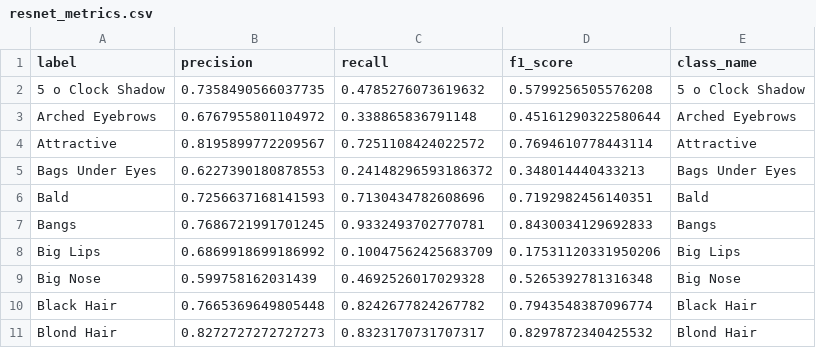
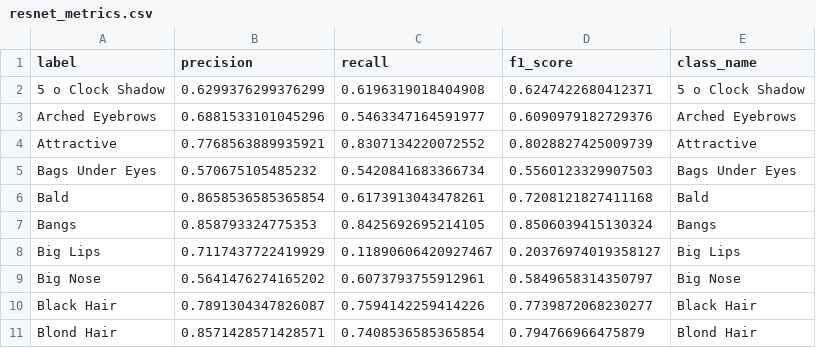
Before and after one commit to bharath03-a/multilabel_image_classification, a CSV file: output_metrics/resnet_metrics.csv, drawn as a sheet; only a part is shown; the diff covers the shown part only.

```diff
--- a/output_metrics/resnet_metrics.csv
+++ b/output_metrics/resnet_metrics.csv
@@ -1,11 +1,11 @@
 label,precision,recall,f1_score,class_name
-5 o Clock Shadow,0.7358490566037735,0.4785276073619632,0.5799256505576208,5 o Clock Shadow
-Arched Eyebrows,0.6767955801104972,0.338865836791148,0.45161290322580644,Arched Eyebrows
-Attractive,0.8195899772209567,0.7251108424022572,0.7694610778443114,Attractive
-Bags Under Eyes,0.6227390180878553,0.24148296593186372,0.348014440433213,Bags Under Eyes
-Bald,0.7256637168141593,0.7130434782608696,0.7192982456140351,Bald
-Bangs,0.7686721991701245,0.9332493702770781,0.8430034129692833,Bangs
-Big Lips,0.6869918699186992,0.10047562425683709,0.17531120331950206,Big Lips
-Big Nose,0.599758162031439,0.4692526017029328,0.5265392781316348,Big Nose
-Black Hair,0.7665369649805448,0.8242677824267782,0.7943548387096774,Black Hair
-Blond Hair,0.8272727272727273,0.8323170731707317,0.8297872340425532,Blond Hair
+5 o Clock Shadow,0.6299376299376299,0.6196319018404908,0.6247422680412371,5 o Clock Shadow
+Arched Eyebrows,0.6881533101045296,0.5463347164591977,0.6090979182729376,Arched Eyebrows
+Attractive,0.7768563889935921,0.8307134220072552,0.8028827425009739,Attractive
+Bags Under Eyes,0.570675105485232,0.5420841683366734,0.5560123329907503,Bags Under Eyes
+Bald,0.8658536585365854,0.6173913043478261,0.7208121827411168,Bald
+Bangs,0.858793324775353,0.8425692695214105,0.8506039415130324,Bangs
+Big Lips,0.7117437722419929,0.11890606420927467,0.20376974019358127,Big Lips
+Big Nose,0.5641476274165202,0.6073793755912961,0.5849658314350797,Big Nose
+Black Hair,0.7891304347826087,0.7594142259414226,0.7739872068230277,Black Hair
+Blond Hair,0.8571428571428571,0.7408536585365854,0.794766966475879,Blond Hair
```
Also changed, not shown: 90 edited cells elsewhere in this file, 53 other files.
